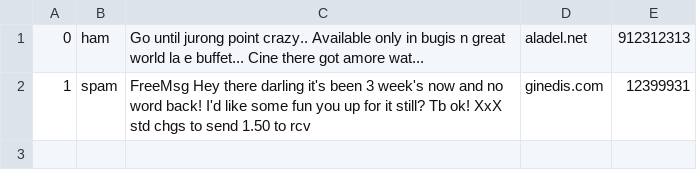
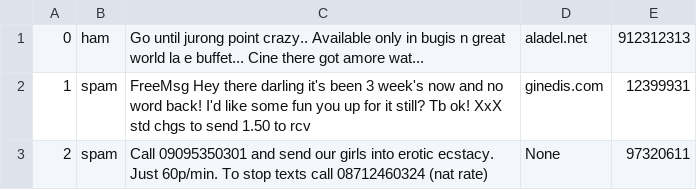
Before and after one commit to House-Fish/Computing-CW, a CSV file: data/profile.csv, drawn as a sheet; the diff names each change by its address in the sheet, - before the commit and + after, or states it on an @@ line.

```diff
--- a/data/profile.csv
+++ b/data/profile.csv
+row 3: 2 | spam | Call 09095350301 and send our girls into erotic ecstacy. Just 60p/min. To stop texts call 08712460324 (nat rate) | None | 97320611
```
Also changed, not shown: data/lang_model/spam.csv, data/link_blacklist/links.csv, 9 other files.
